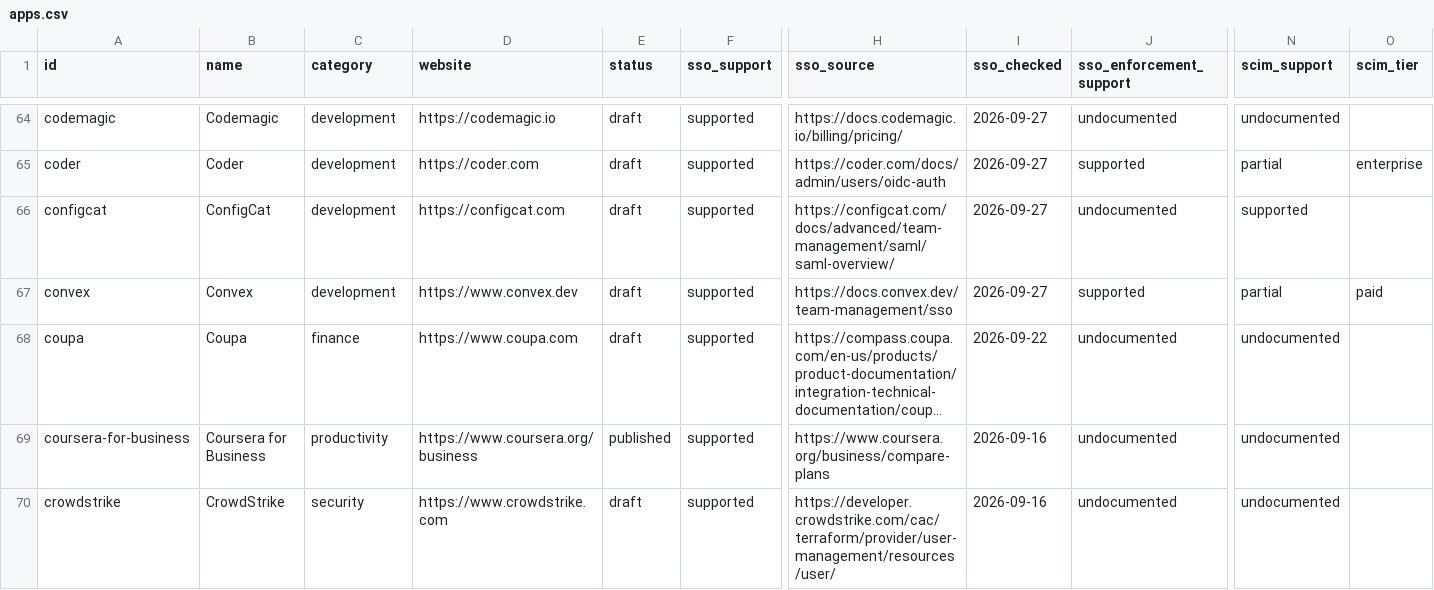
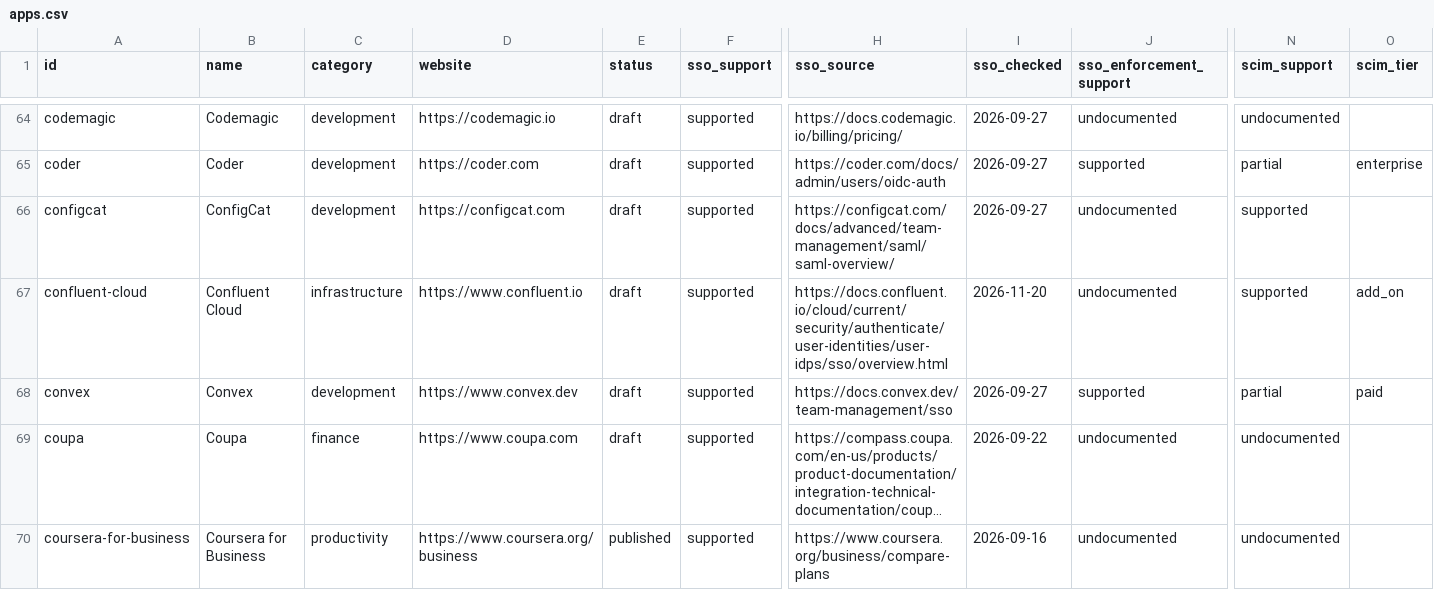
Before and after one commit to prithvikrishnab4u/VetThe.App, a CSV file: site/static/data/apps.csv, drawn as a sheet; only a part is shown, gaps mark what is left out; the shorter side is filled out with more unchanged rows; long unchanged cells end in …; rows hold the shown columns only; the diff covers the shown part only; the diff names each change by its address in the sheet, - before the commit and + after, or states it on an @@ line.

```diff
--- a/site/static/data/apps.csv
+++ b/site/static/data/apps.csv
+row 67: confluent-cloud | Confluent Cloud | infrastructure | https://www.confluent.io | draft | supported | https://docs.confluent.io/cloud/current/security/authenticate/user-identities/user-idps/sso/overview.html | 2026-11-20 | undocumented | supported | add_on
```
Also changed, not shown: 3 added rows elsewhere in this file, 6 other files.
